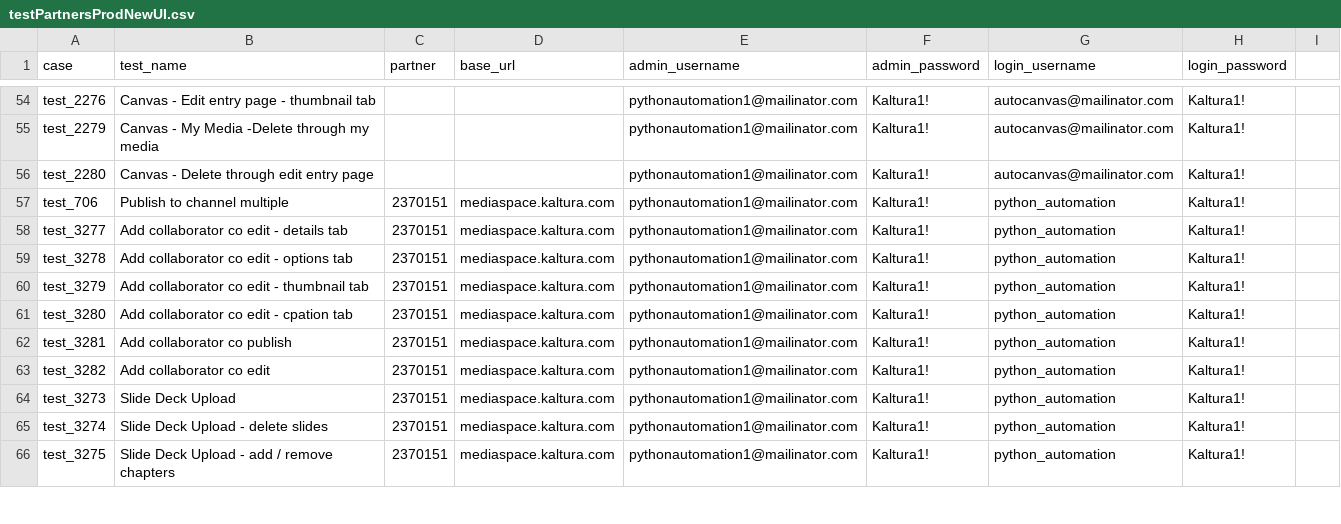
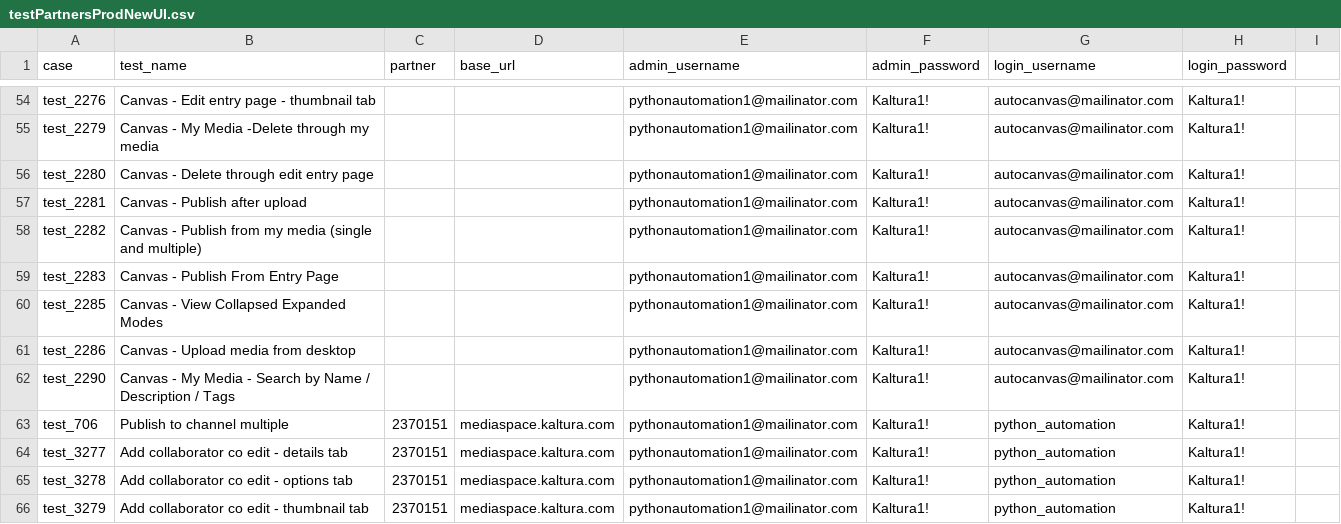
Before and after one commit to NadyaDi/kms-automation, a CSV file: web/ini/testPartnersProdNewUI.csv, drawn as a sheet; only a part is shown, gaps mark what is left out; the shorter side is filled out with more unchanged rows.

Commit message:
fix bug in test 610 added new tests to canvas : 2281,2282,2283,2285,2286,2290 all finished

```diff
--- a/web/ini/testPartnersProdNewUI.csv
+++ b/web/ini/testPartnersProdNewUI.csv
@@ -56,2 +56,8 @@ test_2279,Canvas - My Media -Delete through my media,,,pythonautomation1@mailina
 test_2280,Canvas - Delete through edit entry page,,,pythonautomation1@mailinator.com,Kaltura1!,autocanvas@mailinator.com,Kaltura1!
+test_2281,Canvas - Publish after upload,,,pythonautomation1@mailinator.com,Kaltura1!,autocanvas@mailinator.com,Kaltura1!
+test_2282,Canvas - Publish from my media (single and multiple),,,pythonautomation1@mailinator.com,Kaltura1!,autocanvas@mailinator.com,Kaltura1!
+test_2283,Canvas - Publish From Entry Page,,,pythonautomation1@mailinator.com,Kaltura1!,autocanvas@mailinator.com,Kaltura1!
+test_2285,Canvas - View Collapsed Expanded Modes,,,pythonautomation1@mailinator.com,Kaltura1!,autocanvas@mailinator.com,Kaltura1!
+test_2286,Canvas - Upload media from desktop,,,pythonautomation1@mailinator.com,Kaltura1!,autocanvas@mailinator.com,Kaltura1!
+test_2290,Canvas - My Media - Search by Name / Description / Tags,,,pythonautomation1@mailinator.com,Kaltura1!,autocanvas@mailinator.com,Kaltura1!
 test_706,Publish to channel multiple,2370151,mediaspace.kaltura.com,pythonautomation1@mailinator.com,Kaltura1!,python_automation,Kaltura1!
```
Also changed, not shown: web/ini/testPartnersTestingNewUI.csv, web/ini/testSet.csv, 13 other files.
